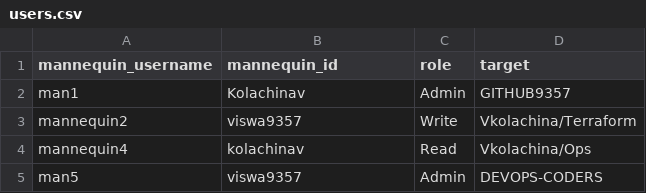
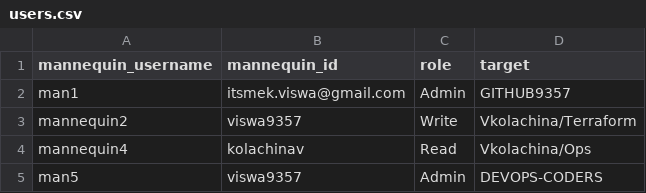
Before and after one commit to vkolachina/Mannequin, a CSV file: data/users.csv, drawn as a sheet.

Commit message:
updated the csv files format for email or user id

```diff
--- a/data/users.csv
+++ b/data/users.csv
@@ -1,3 +1,3 @@
 mannequin_username,mannequin_id,role,target
-man1,Kolachinav,Admin,GITHUB9357
+man1,itsmek.viswa@gmail.com,Admin,GITHUB9357
 mannequin2,viswa9357,Write,Vkolachina/Terraform
```
Also changed, not shown: 1 other file.
